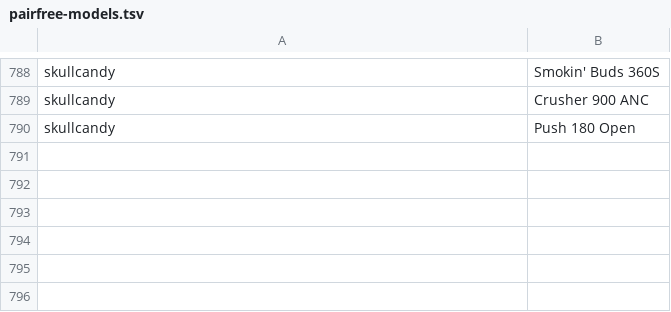
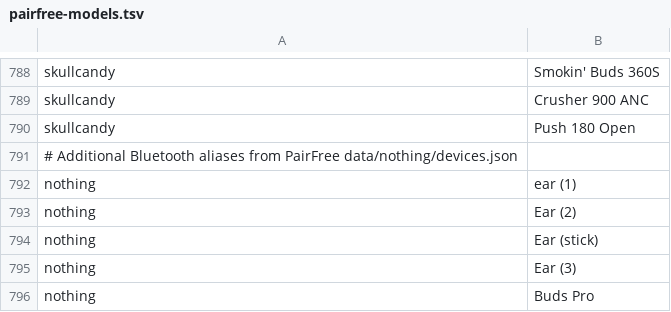
Before and after one commit to librebuds/librebuds, a TSV file: android/app/src/main/assets/pairfree-models.tsv, drawn as a sheet; only a part is shown, gaps mark what is left out.

Commit message:
feat: recognize actual Nothing/CMF Bluetooth names from PairFree model data

```diff
--- a/android/app/src/main/assets/pairfree-models.tsv
+++ b/android/app/src/main/assets/pairfree-models.tsv
@@ -790 +790,7 @@ skullcandy	Crusher 900 ANC
 skullcandy	Push 180 Open
+# Additional Bluetooth aliases from PairFree data/nothing/devices.json
+nothing	ear (1)
+nothing	Ear (2)
+nothing	Ear (stick)
+nothing	Ear (3)
+nothing	Buds Pro
```
